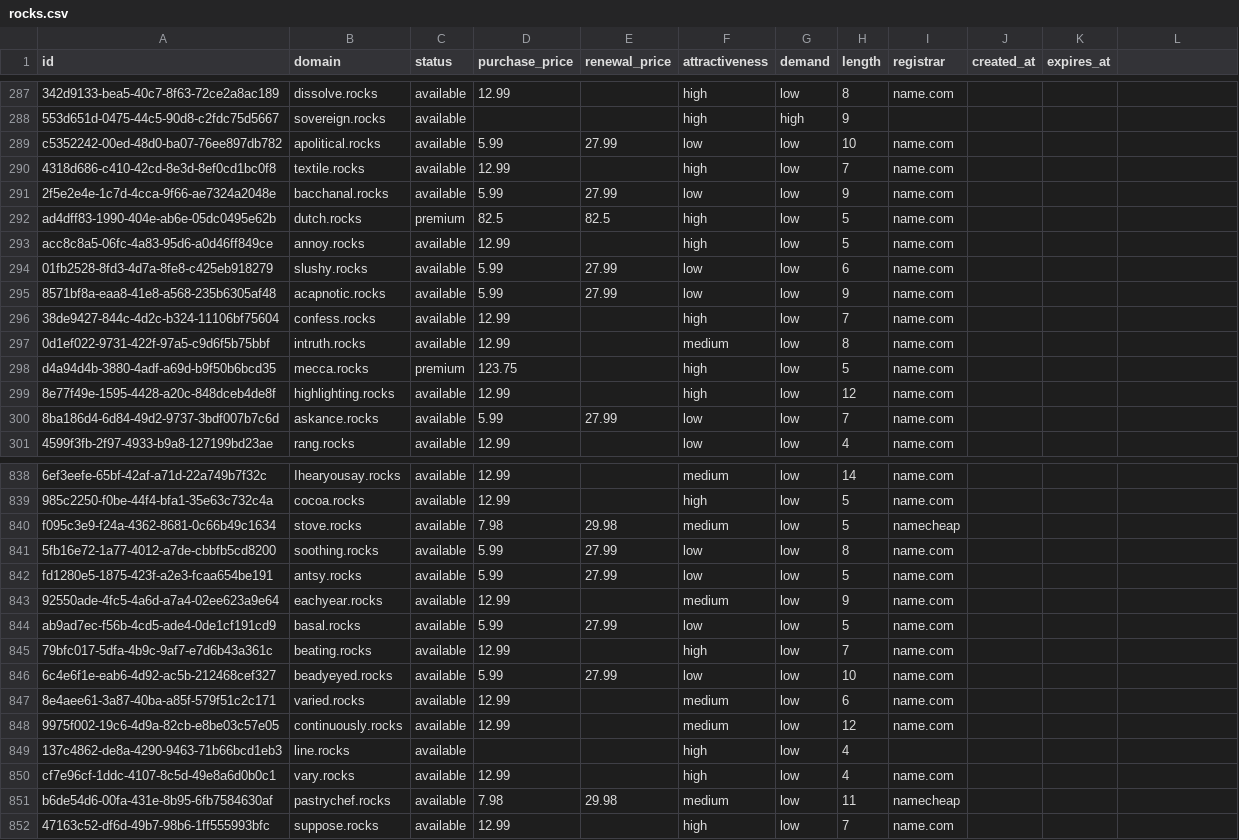
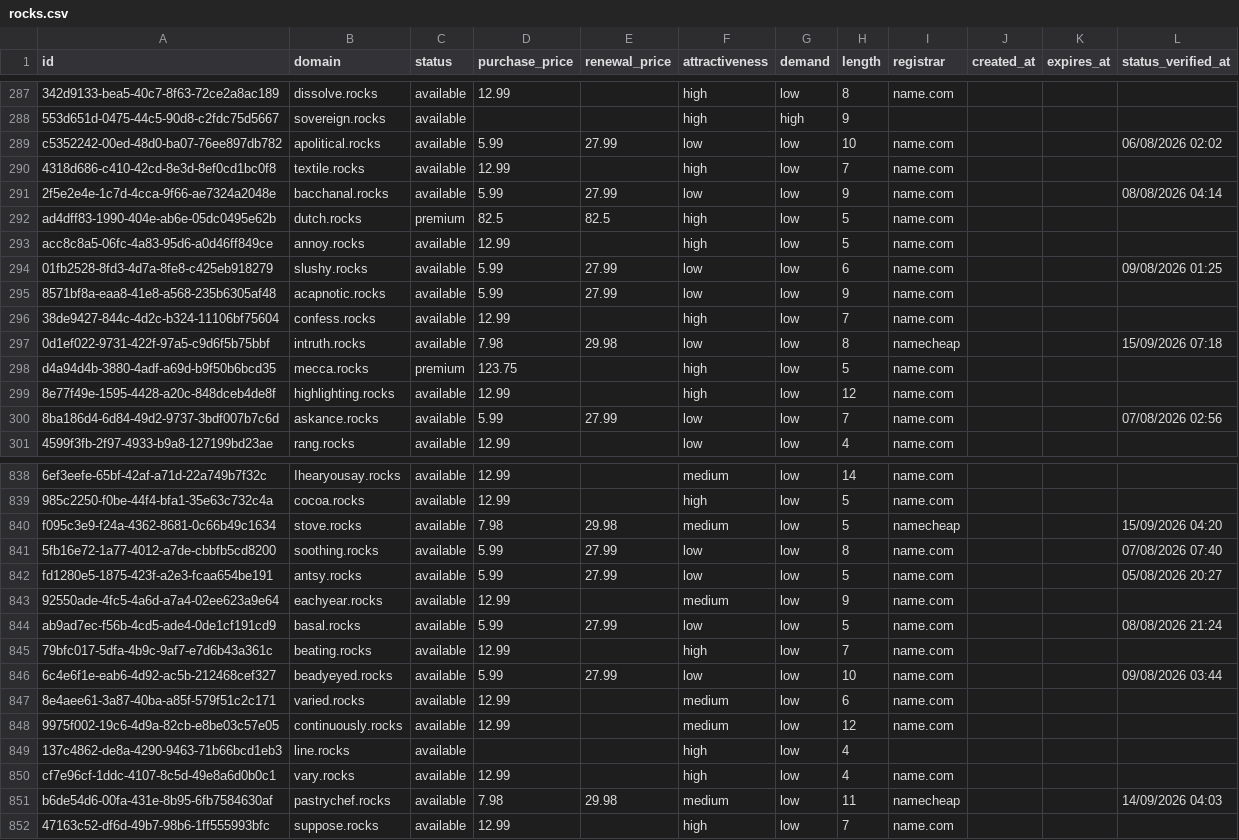
Before and after one commit to UniqueDomains/rocks-oneword-domains, a CSV file: rocks.csv, drawn as a sheet; only a part is shown, gaps mark what is left out; the diff covers the shown part only; the diff names each change by its address in the sheet, - before the commit and + after, or states it on an @@ line.

Commit message:
Domains update

```diff
--- a/rocks.csv
+++ b/rocks.csv
-L1: (empty)
+L1: status_verified_at
-L289 (status_verified_at): (empty)
+L289 (status_verified_at): 06/08/2026 02:02
-L291 (status_verified_at): (empty)
+L291 (status_verified_at): 08/08/2026 04:14
-L294 (status_verified_at): (empty)
+L294 (status_verified_at): 09/08/2026 01:25
-D297 (purchase_price): 12.99
+D297 (purchase_price): 7.98
-E297 (renewal_price): (empty)
+E297 (renewal_price): 29.98
-F297 (attractiveness): medium
+F297 (attractiveness): low
-I297 (registrar): name.com
+I297 (registrar): namecheap
-L297 (status_verified_at): (empty)
+L297 (status_verified_at): 15/09/2026 07:18
-L300 (status_verified_at): (empty)
+L300 (status_verified_at): 07/08/2026 02:56
-L840 (status_verified_at): (empty)
+L840 (status_verified_at): 15/09/2026 04:20
-L841 (status_verified_at): (empty)
+L841 (status_verified_at): 07/08/2026 07:40
-L842 (status_verified_at): (empty)
+L842 (status_verified_at): 05/08/2026 20:27
-L844 (status_verified_at): (empty)
+L844 (status_verified_at): 08/08/2026 21:24
-L846 (status_verified_at): (empty)
+L846 (status_verified_at): 09/08/2026 03:44
-L851 (status_verified_at): (empty)
+L851 (status_verified_at): 14/09/2026 04:03
```
Also changed, not shown: 125 edited cells elsewhere in this file, 6 other files.
